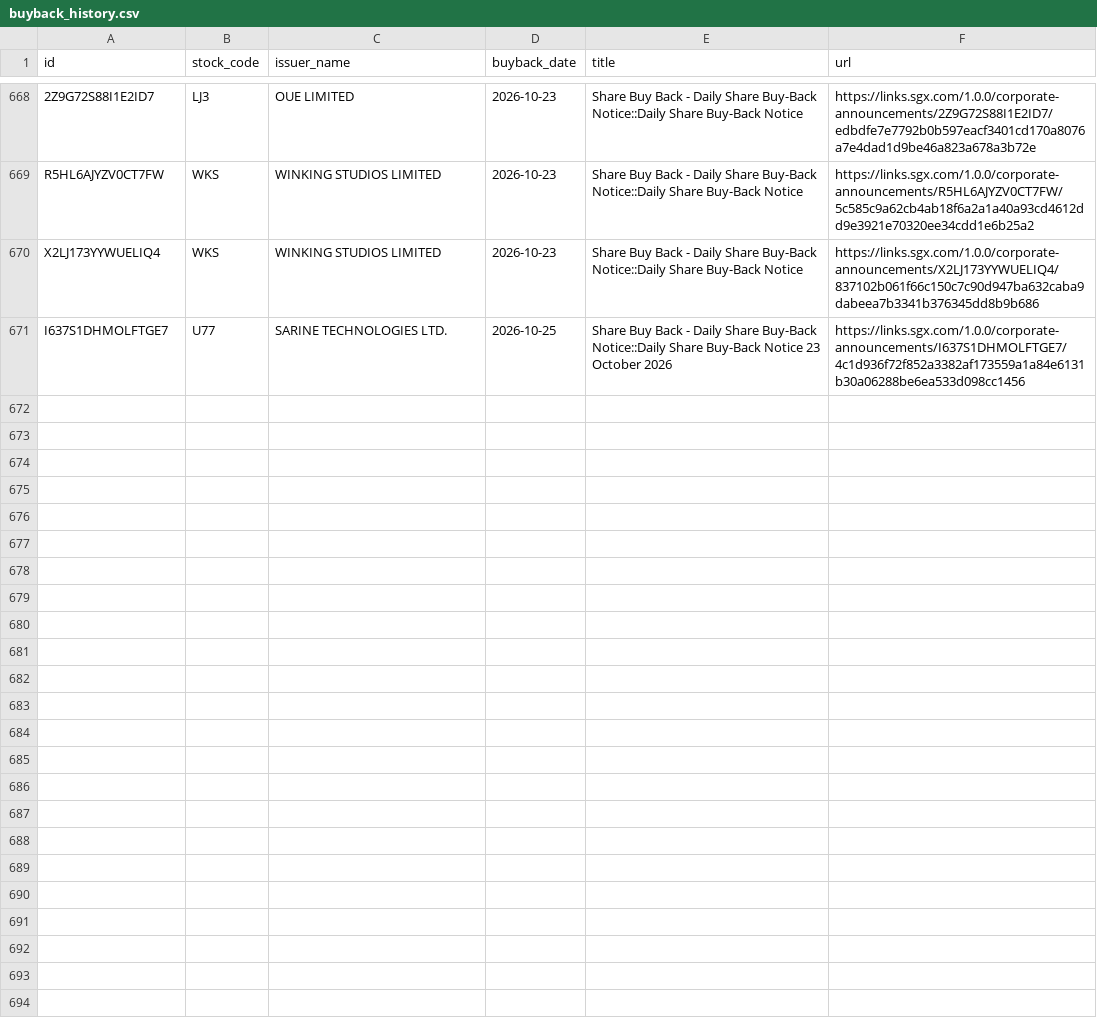
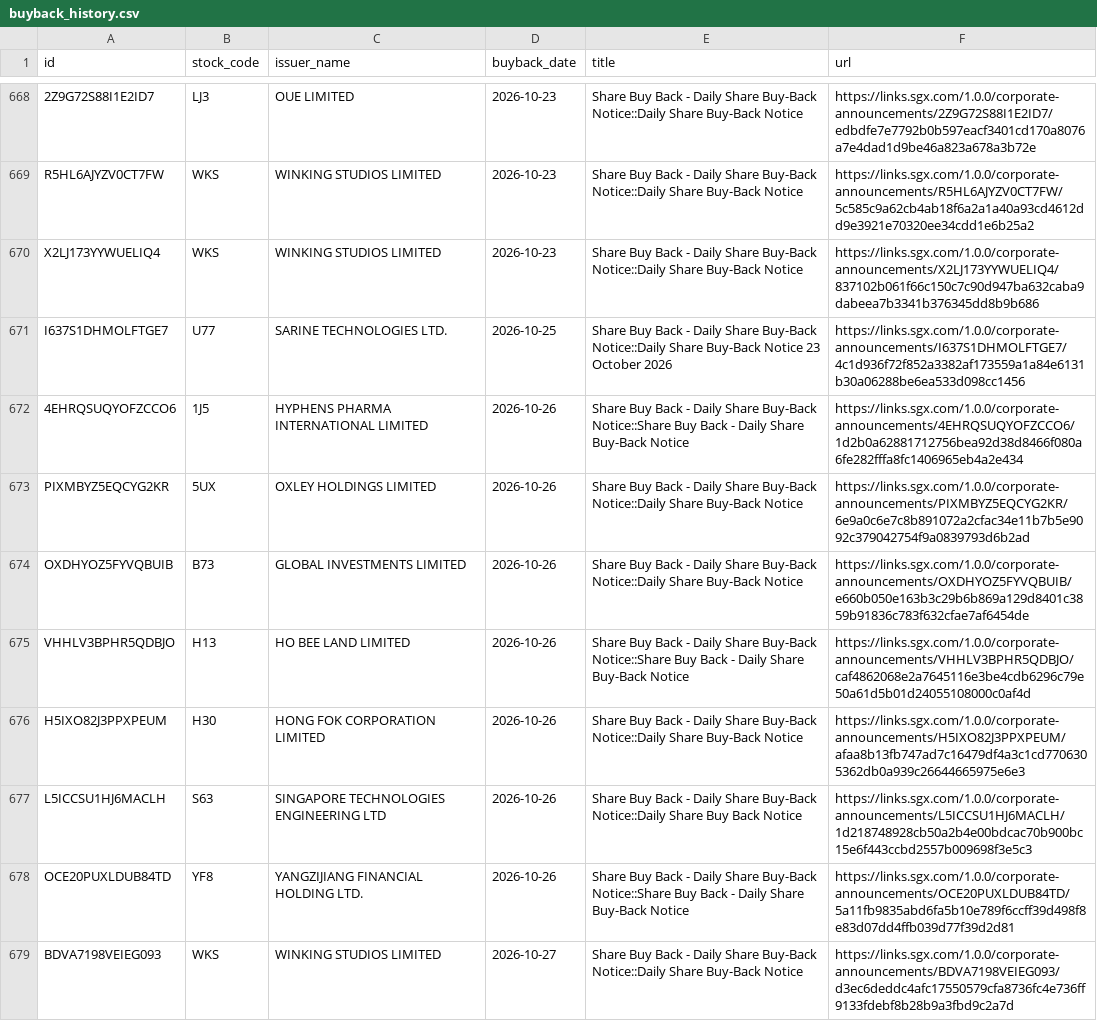
Before and after one commit to ferlyntanyj/Claude-Telegram-bot, a CSV file: history/buyback_history.csv, drawn as a sheet; only a part is shown, gaps mark what is left out; the diff names each change by its address in the sheet, - before the commit and + after, or states it on an @@ line.

```diff
--- a/history/buyback_history.csv
+++ b/history/buyback_history.csv
+row 672: 4EHRQSUQYOFZCCO6 | 1J5 | HYPHENS PHARMA INTERNATIONAL LIMITED | 2026-10-26 | Share Buy Back - Daily Share Buy-Back Notice::Share Buy Back - Daily Share Buy-Back Notice | https://links.sgx.com/1.0.0/corporate-announcements/4EHRQSUQYOFZCCO6/1d2b0a62881712756bea92d38d8466f080a6fe282fffa8fc1406965eb4a2e434
+row 673: PIXMBYZ5EQCYG2KR | 5UX | OXLEY HOLDINGS LIMITED | 2026-10-26 | Share Buy Back - Daily Share Buy-Back Notice::Daily Share Buy-Back Notice | https://links.sgx.com/1.0.0/corporate-announcements/PIXMBYZ5EQCYG2KR/6e9a0c6e7c8b891072a2cfac34e11b7b5e9092c379042754f9a0839793d6b2ad
+row 674: OXDHYOZ5FYVQBUIB | B73 | GLOBAL INVESTMENTS LIMITED | 2026-10-26 | Share Buy Back - Daily Share Buy-Back Notice::Daily Share Buy-Back Notice | https://links.sgx.com/1.0.0/corporate-announcements/OXDHYOZ5FYVQBUIB/e660b050e163b3c29b6b869a129d8401c3859b91836c783f632cfae7af6454de
+row 675: VHHLV3BPHR5QDBJO | H13 | HO BEE LAND LIMITED | 2026-10-26 | Share Buy Back - Daily Share Buy-Back Notice::Share Buy Back - Daily Share Buy-Back Notice | https://links.sgx.com/1.0.0/corporate-announcements/VHHLV3BPHR5QDBJO/caf4862068e2a7645116e3be4cdb6296c79e50a61d5b01d24055108000c0af4d
+row 676: H5IXO82J3PPXPEUM | H30 | HONG FOK CORPORATION LIMITED | 2026-10-26 | Share Buy Back - Daily Share Buy-Back Notice::Daily Share Buy-Back Notice | https://links.sgx.com/1.0.0/corporate-announcements/H5IXO82J3PPXPEUM/afaa8b13fb747ad7c16479df4a3c1cd7706305362db0a939c26644665975e6e3
+row 677: L5ICCSU1HJ6MACLH | S63 | SINGAPORE TECHNOLOGIES ENGINEERING LTD | 2026-10-26 | Share Buy Back - Daily Share Buy-Back Notice::Daily Share Buy Back Notice | https://links.sgx.com/1.0.0/corporate-announcements/L5ICCSU1HJ6MACLH/1d218748928cb50a2b4e00bdcac70b900bc15e6f443ccbd2557b009698f3e5c3
+row 678: OCE20PUXLDUB84TD | YF8 | YANGZIJIANG FINANCIAL HOLDING LTD. | 2026-10-26 | Share Buy Back - Daily Share Buy-Back Notice::Share Buy Back - Daily Share Buy-Back Notice | https://links.sgx.com/1.0.0/corporate-announcements/OCE20PUXLDUB84TD/5a11fb9835abd6fa5b10e789f6ccff39d498f8e83d07dd4ffb039d77f39d2d81
+row 679: BDVA7198VEIEG093 | WKS | WINKING STUDIOS LIMITED | 2026-10-27 | Share Buy Back - Daily Share Buy-Back Notice::Daily Share Buy-Back Notice | https://links.sgx.com/1.0.0/corporate-announcements/BDVA7198VEIEG093/d3ec6deddc4afc17550579cfa8736fc4e736ff9133fdebf8b28b9a3fbd9c2a7d
```
Also changed, not shown: output/buyback_company_summary.csv, 3 other files.
